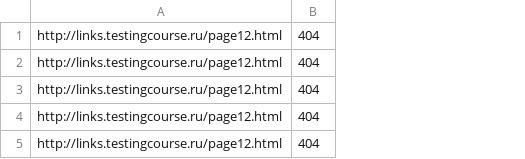
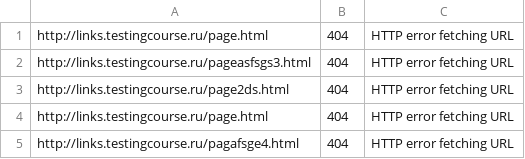
Before and after one commit to gajdukov-anton/JavaDev, a CSV file: course project/finder/report.csv, drawn as a sheet; removed rows and columns are numbered as before the commit, all else as after; the diff names each change by its address in the sheet, - before the commit and + after, or states it on an @@ line.

```diff
--- a/course project/finder/report.csv
+++ b/course project/finder/report.csv
-column A, rows 1-5: all http://links.testingcourse.ru/page12.html
+column A, rows 1-5: http://links.testingcourse.ru/page.html | http://links.testingcourse.ru/pageasfsgs3.html | http://links.testingcourse.ru/page2ds.html | http://links.testingcourse.ru/page.html | http://links.testingcourse.ru/pagafsge4.html
+column C, rows 1-5: all HTTP error fetching URL
```
Also changed, not shown: 19 other files.
